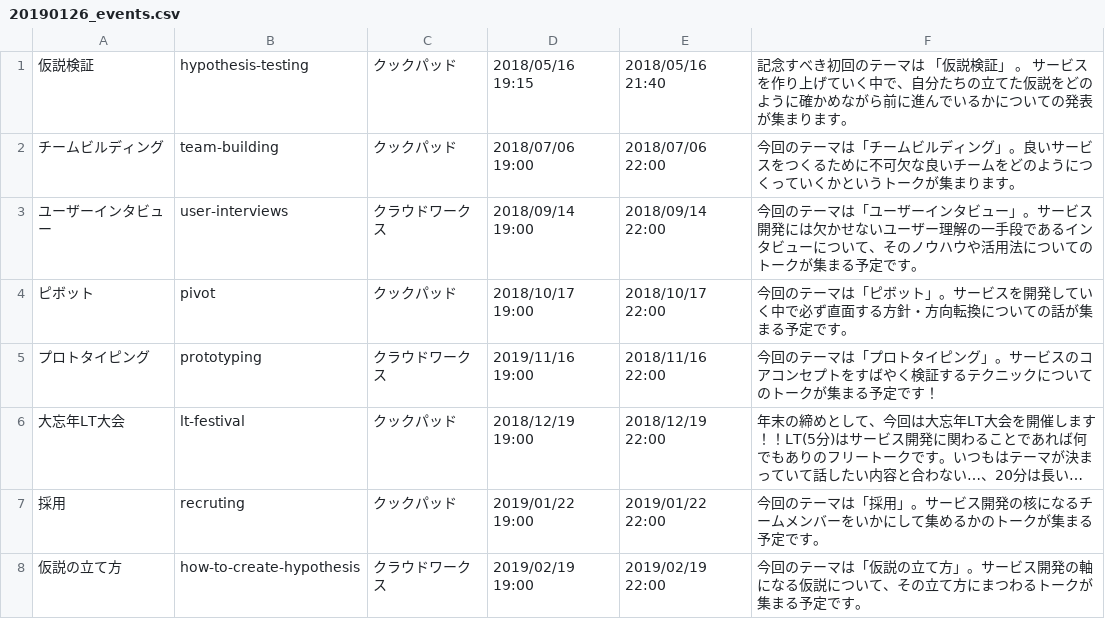
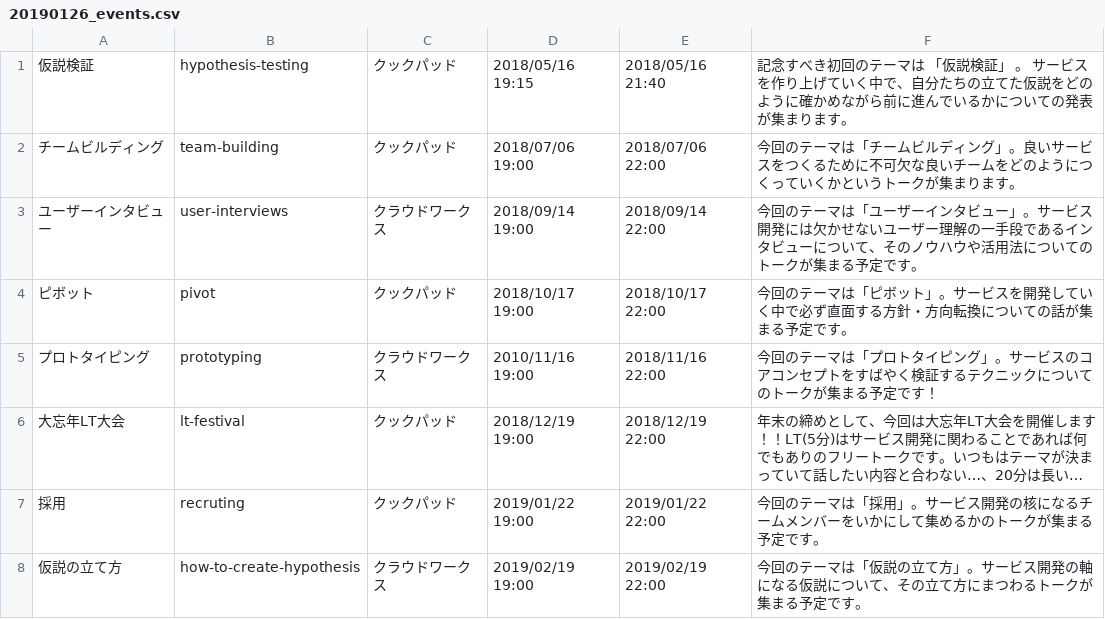
Before and after one commit to sdevtalks/sdevtalks.org, a CSV file: db/data/20190126_events.csv, drawn as a sheet; long unchanged cells end in …; the diff names each change by its address in the sheet, - before the commit and + after, or states it on an @@ line.

Commit message:
Fix wrong starts_at

```diff
--- a/db/data/20190126_events.csv
+++ b/db/data/20190126_events.csv
-D5: 2019/11/16 19:00
+D5: 2010/11/16 19:00
```
